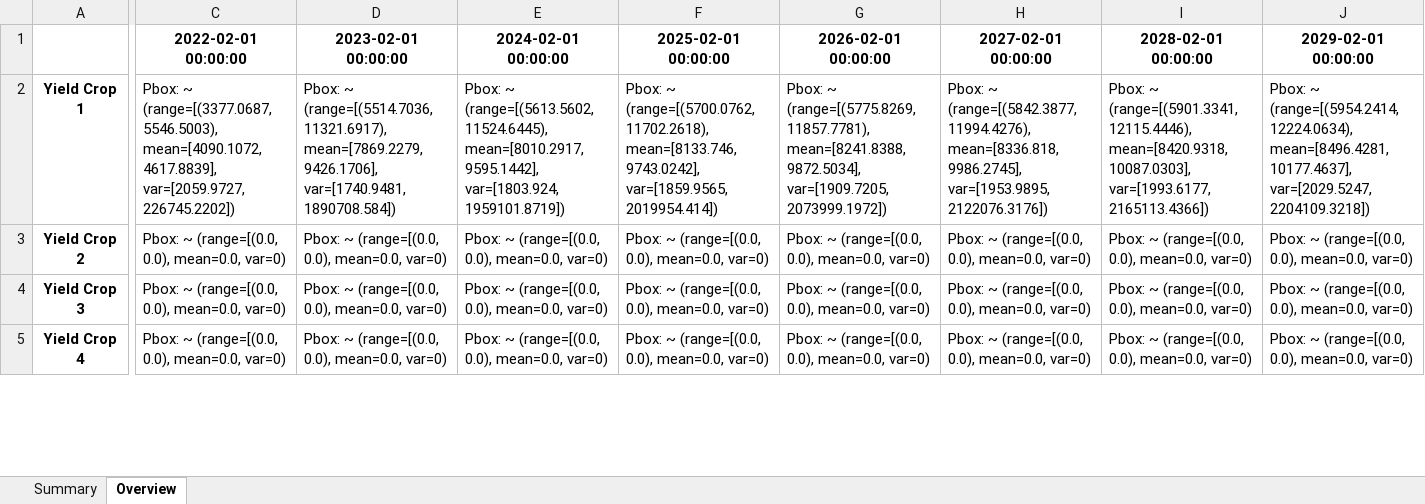
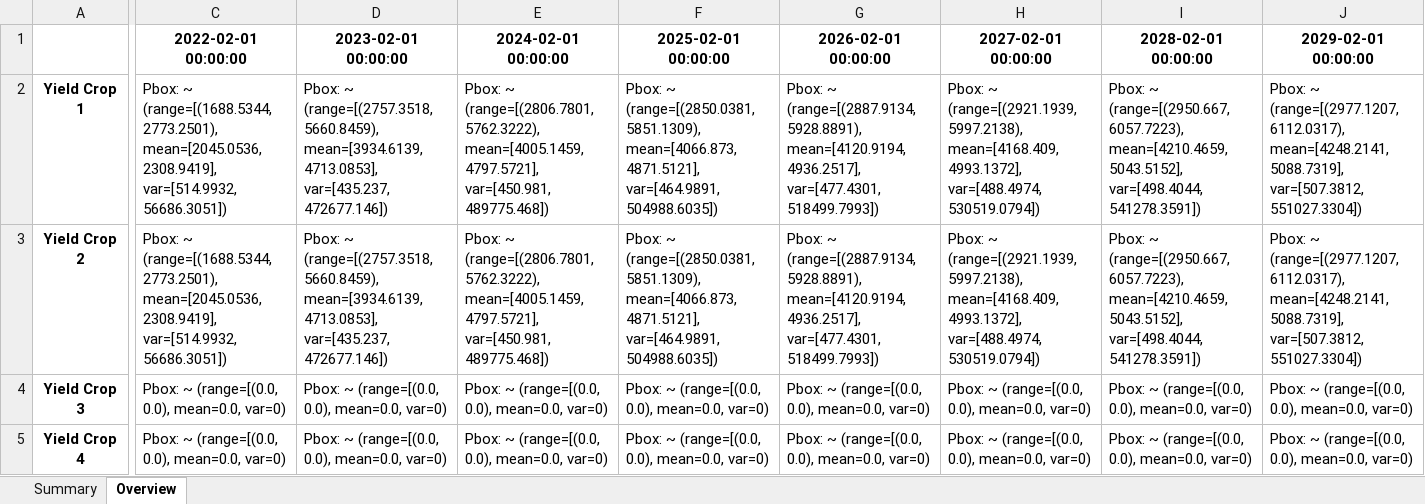
Before and after one commit to GaiaKnowledge/VerticalFarming, an Excel workbook: results_UK.xlsx, sheet Overview, drawn as a sheet; only a part is shown, gaps mark what is left out; values as stored, in another font and other column widths than the file's, no borders; the diff covers the shown part only; the diff names each change by its address in the sheet, - before the commit and + after, or states it on an @@ line.

```diff
--- a/results_UK.xlsx (sheet Overview)
+++ b/results_UK.xlsx (sheet Overview)
-C2 (2022-02-01 00:00:00): Pbox: ~ (range=[(3377.0687, 5546.5003), mean=[4090.1072, 4617.8839], var=[2059.9727, 226745.2202])
+C2 (2022-02-01 00:00:00): Pbox: ~ (range=[(1688.5344, 2773.2501), mean=[2045.0536, 2308.9419], var=[514.9932, 56686.3051])
-D2 (2023-02-01 00:00:00): Pbox: ~ (range=[(5514.7036, 11321.6917), mean=[7869.2279, 9426.1706], var=[1740.9481, 1890708.584])
+D2 (2023-02-01 00:00:00): Pbox: ~ (range=[(2757.3518, 5660.8459), mean=[3934.6139, 4713.0853], var=[435.237, 472677.146])
-E2 (2024-02-01 00:00:00): Pbox: ~ (range=[(5613.5602, 11524.6445), mean=[8010.2917, 9595.1442], var=[1803.924, 1959101.8719])
+E2 (2024-02-01 00:00:00): Pbox: ~ (range=[(2806.7801, 5762.3222), mean=[4005.1459, 4797.5721], var=[450.981, 489775.468])
-F2 (2025-02-01 00:00:00): Pbox: ~ (range=[(5700.0762, 11702.2618), mean=[8133.746, 9743.0242], var=[1859.9565, 2019954.414])
+F2 (2025-02-01 00:00:00): Pbox: ~ (range=[(2850.0381, 5851.1309), mean=[4066.873, 4871.5121], var=[464.9891, 504988.6035])
-G2 (2026-02-01 00:00:00): Pbox: ~ (range=[(5775.8269, 11857.7781), mean=[8241.8388, 9872.5034], var=[1909.7205, 2073999.1972])
+G2 (2026-02-01 00:00:00): Pbox: ~ (range=[(2887.9134, 5928.8891), mean=[4120.9194, 4936.2517], var=[477.4301, 518499.7993])
-H2 (2027-02-01 00:00:00): Pbox: ~ (range=[(5842.3877, 11994.4276), mean=[8336.818, 9986.2745], var=[1953.9895, 2122076.3176])
+H2 (2027-02-01 00:00:00): Pbox: ~ (range=[(2921.1939, 5997.2138), mean=[4168.409, 4993.1372], var=[488.4974, 530519.0794])
-I2 (2028-02-01 00:00:00): Pbox: ~ (range=[(5901.3341, 12115.4446), mean=[8420.9318, 10087.0303], var=[1993.6177, 2165113.4366])
+I2 (2028-02-01 00:00:00): Pbox: ~ (range=[(2950.667, 6057.7223), mean=[4210.4659, 5043.5152], var=[498.4044, 541278.3591])
-J2 (2029-02-01 00:00:00): Pbox: ~ (range=[(5954.2414, 12224.0634), mean=[8496.4281, 10177.4637], var=[2029.5247, 2204109.3218])
+J2 (2029-02-01 00:00:00): Pbox: ~ (range=[(2977.1207, 6112.0317), mean=[4248.2141, 5088.7319], var=[507.3812, 551027.3304])
-C3 (2022-02-01 00:00:00): Pbox: ~ (range=[(0.0, 0.0), mean=0.0, var=0)
+C3 (2022-02-01 00:00:00): Pbox: ~ (range=[(1688.5344, 2773.2501), mean=[2045.0536, 2308.9419], var=[514.9932, 56686.3051])
-D3 (2023-02-01 00:00:00): Pbox: ~ (range=[(0.0, 0.0), mean=0.0, var=0)
+D3 (2023-02-01 00:00:00): Pbox: ~ (range=[(2757.3518, 5660.8459), mean=[3934.6139, 4713.0853], var=[435.237, 472677.146])
-E3 (2024-02-01 00:00:00): Pbox: ~ (range=[(0.0, 0.0), mean=0.0, var=0)
+E3 (2024-02-01 00:00:00): Pbox: ~ (range=[(2806.7801, 5762.3222), mean=[4005.1459, 4797.5721], var=[450.981, 489775.468])
-F3 (2025-02-01 00:00:00): Pbox: ~ (range=[(0.0, 0.0), mean=0.0, var=0)
+F3 (2025-02-01 00:00:00): Pbox: ~ (range=[(2850.0381, 5851.1309), mean=[4066.873, 4871.5121], var=[464.9891, 504988.6035])
-G3 (2026-02-01 00:00:00): Pbox: ~ (range=[(0.0, 0.0), mean=0.0, var=0)
+G3 (2026-02-01 00:00:00): Pbox: ~ (range=[(2887.9134, 5928.8891), mean=[4120.9194, 4936.2517], var=[477.4301, 518499.7993])
-H3 (2027-02-01 00:00:00): Pbox: ~ (range=[(0.0, 0.0), mean=0.0, var=0)
+H3 (2027-02-01 00:00:00): Pbox: ~ (range=[(2921.1939, 5997.2138), mean=[4168.409, 4993.1372], var=[488.4974, 530519.0794])
-I3 (2028-02-01 00:00:00): Pbox: ~ (range=[(0.0, 0.0), mean=0.0, var=0)
+I3 (2028-02-01 00:00:00): Pbox: ~ (range=[(2950.667, 6057.7223), mean=[4210.4659, 5043.5152], var=[498.4044, 541278.3591])
-J3 (2029-02-01 00:00:00): Pbox: ~ (range=[(0.0, 0.0), mean=0.0, var=0)
+J3 (2029-02-01 00:00:00): Pbox: ~ (range=[(2977.1207, 6112.0317), mean=[4248.2141, 5088.7319], var=[507.3812, 551027.3304])
```
Also changed, not shown: 324 edited cells elsewhere in this sheet, sheet Summary, results_UK_post.xlsx, 3 other files.
